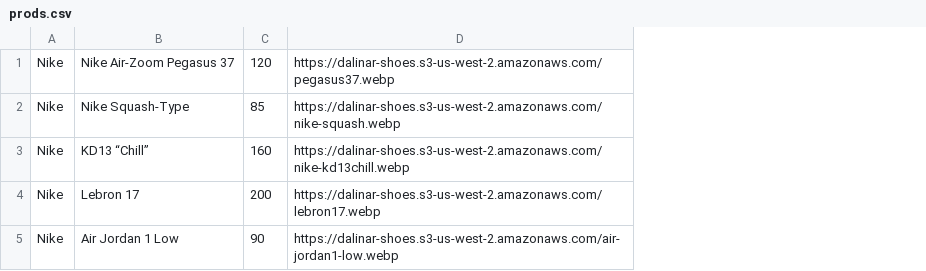
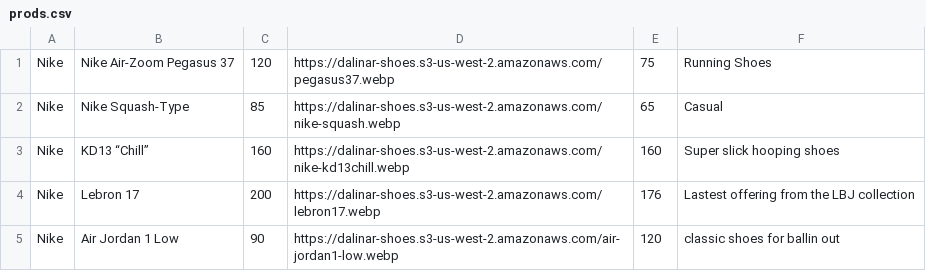
Before and after one commit to DakobedBard/KafkaServices, a CSV file: stack/db/prods.csv, drawn as a sheet; the diff names each change by its address in the sheet, - before the commit and + after, or states it on an @@ line.

```diff
--- a/stack/db/prods.csv
+++ b/stack/db/prods.csv
+column E, rows 1-5: 75 | 65 | 160 | 176 | 120
+column F, rows 1-5: Running Shoes | Casual | Super slick hooping shoes | Lastest offering from the LBJ collection | classic shoes for ballin out
```
Also changed, not shown: 3 other files.
